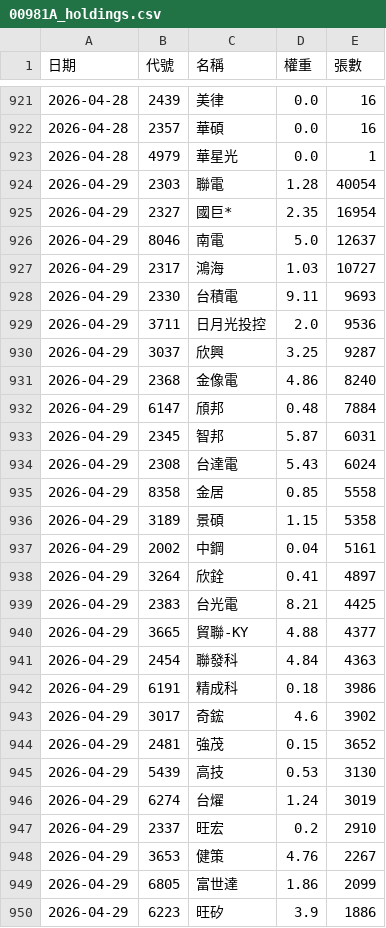
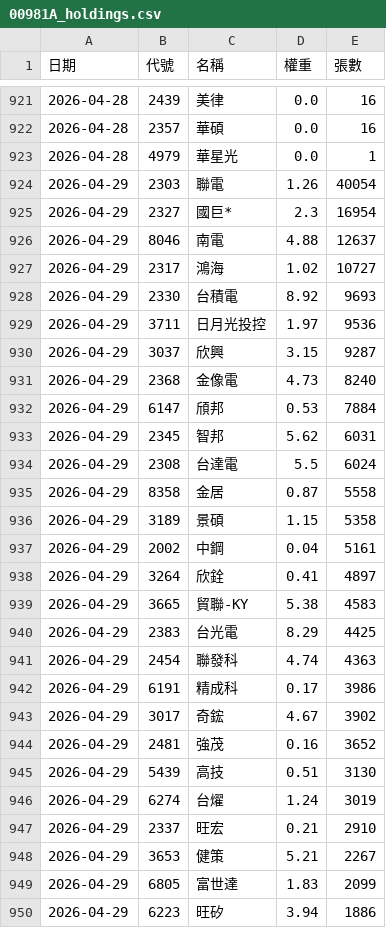
Before and after one commit to strayfrog/twse-sniper, a CSV file: 00981A_holdings.csv, drawn as a sheet; only a part is shown, gaps mark what is left out; the diff covers the shown part only.

```diff
--- a/00981A_holdings.csv
+++ b/00981A_holdings.csv
@@ -923,14 +923,14 @@
 2026-04-28,4979,華星光,0.0,1
-2026-04-29,2303,聯電,1.28,40054
-2026-04-29,2327,國巨*,2.35,16954
-2026-04-29,8046,南電,5.0,12637
-2026-04-29,2317,鴻海,1.03,10727
-2026-04-29,2330,台積電,9.11,9693
-2026-04-29,3711,日月光投控,2.0,9536
-2026-04-29,3037,欣興,3.25,9287
-2026-04-29,2368,金像電,4.86,8240
-2026-04-29,6147,頎邦,0.48,7884
-2026-04-29,2345,智邦,5.87,6031
-2026-04-29,2308,台達電,5.43,6024
-2026-04-29,8358,金居,0.85,5558
+2026-04-29,2303,聯電,1.26,40054
+2026-04-29,2327,國巨*,2.3,16954
+2026-04-29,8046,南電,4.88,12637
+2026-04-29,2317,鴻海,1.02,10727
+2026-04-29,2330,台積電,8.92,9693
+2026-04-29,3711,日月光投控,1.97,9536
+2026-04-29,3037,欣興,3.15,9287
+2026-04-29,2368,金像電,4.73,8240
+2026-04-29,6147,頎邦,0.53,7884
+2026-04-29,2345,智邦,5.62,6031
+2026-04-29,2308,台達電,5.5,6024
+2026-04-29,8358,金居,0.87,5558
 2026-04-29,3189,景碩,1.15,5358
@@ -938,13 +938,13 @@
 2026-04-29,3264,欣銓,0.41,4897
-2026-04-29,2383,台光電,8.21,4425
-2026-04-29,3665,貿聯-KY,4.88,4377
-2026-04-29,2454,聯發科,4.84,4363
-2026-04-29,6191,精成科,0.18,3986
-2026-04-29,3017,奇鋐,4.6,3902
-2026-04-29,2481,強茂,0.15,3652
-2026-04-29,5439,高技,0.53,3130
+2026-04-29,3665,貿聯-KY,5.38,4583
+2026-04-29,2383,台光電,8.29,4425
+2026-04-29,2454,聯發科,4.74,4363
+2026-04-29,6191,精成科,0.17,3986
+2026-04-29,3017,奇鋐,4.67,3902
+2026-04-29,2481,強茂,0.16,3652
+2026-04-29,5439,高技,0.51,3130
 2026-04-29,6274,台燿,1.24,3019
-2026-04-29,2337,旺宏,0.2,2910
-2026-04-29,3653,健策,4.76,2267
-2026-04-29,6805,富世達,1.86,2099
-2026-04-29,6223,旺矽,3.9,1886
+2026-04-29,2337,旺宏,0.21,2910
+2026-04-29,3653,健策,5.21,2267
+2026-04-29,6805,富世達,1.83,2099
+2026-04-29,6223,旺矽,3.94,1886
```
Also changed, not shown: 2 added rows, 2 removed rows and 10 edited cells elsewhere in this file, 00982A_holdings.csv.
